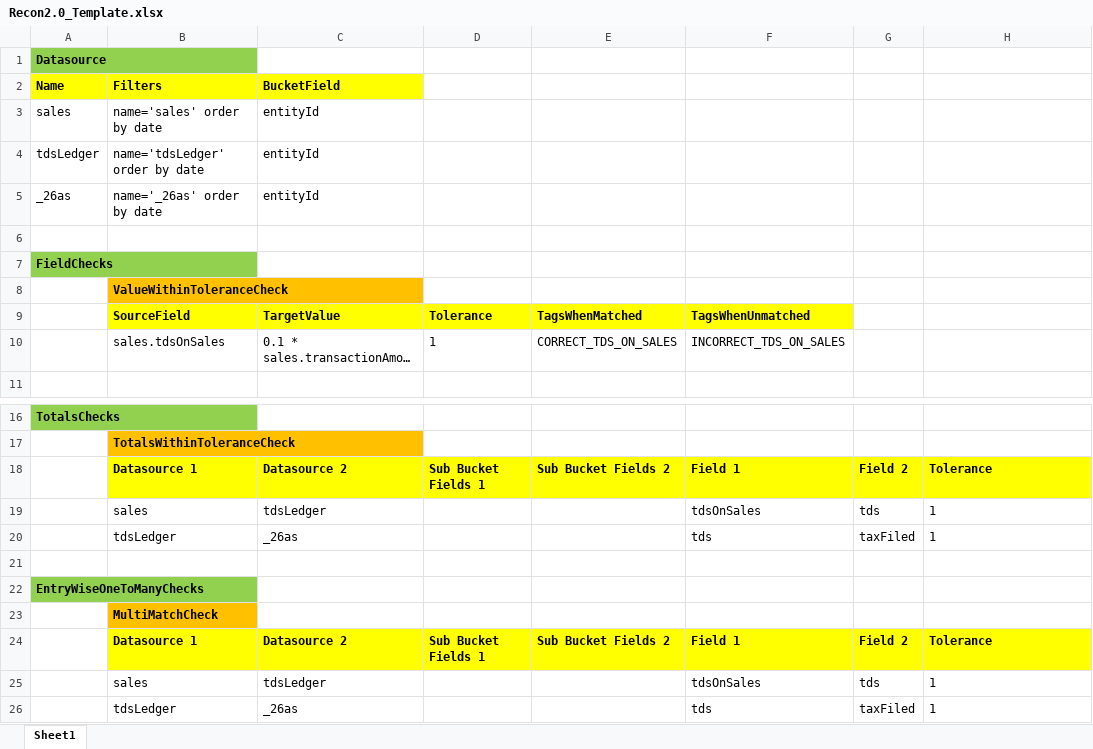
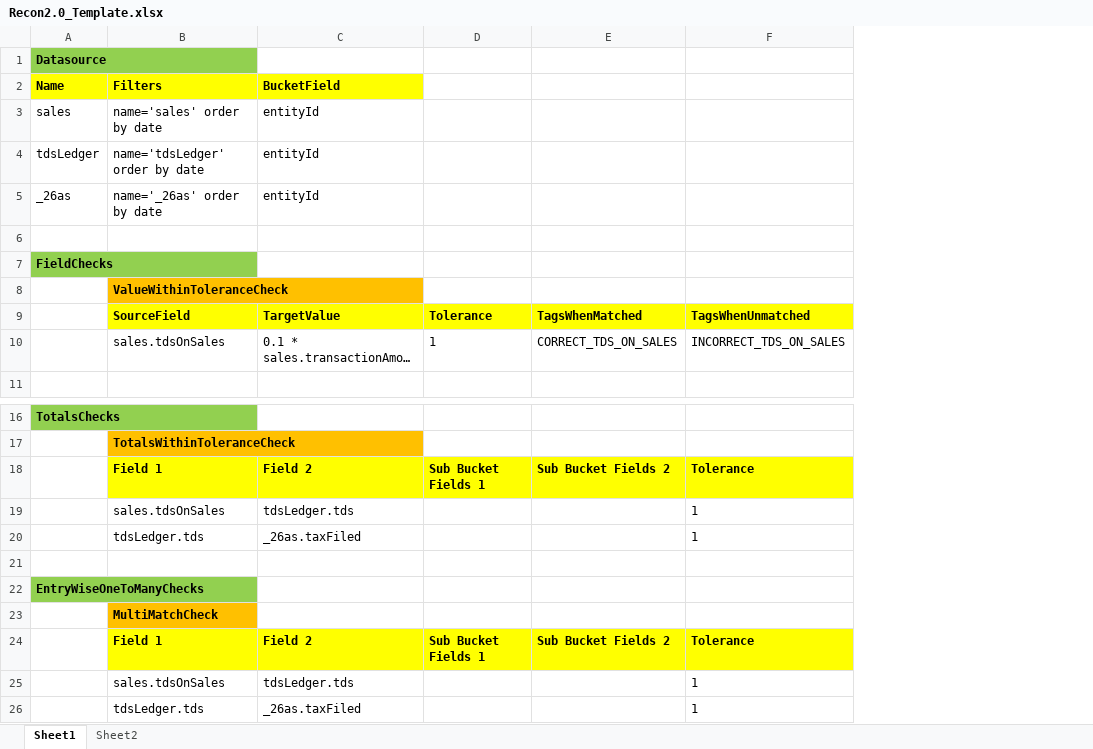
Before and after one commit to SaiprasadKrishnamurthy/recon2.0, an Excel workbook: reconciliation-engine/illustrations/Recon2.0_Template.xlsx, sheet Sheet1, drawn as a sheet; only a part is shown, gaps mark what is left out; long unchanged cells end in …; values as stored, in another font and other column widths than the file's, no borders; removed rows and columns are numbered as before the commit, all else as after; the diff names each change by its address in the sheet, - before the commit and + after, or states it on an @@ line.

```diff
--- a/reconciliation-engine/illustrations/Recon2.0_Template.xlsx (sheet Sheet1)
+++ b/reconciliation-engine/illustrations/Recon2.0_Template.xlsx (sheet Sheet1)
+sheet tab: Sheet2
-column F, rows 9-10: TagsWhenUnmatched | INCORRECT_TDS_ON_SALES; rows 18-26: Field 1 | tdsOnSales | tds |  |  |  | Field 1 | tdsOnSales | tds
-column G, rows 18-26: Field 2 | tds | taxFiled |  |  |  | Field 2 | tds | taxFiled
-F9: (empty)
+F9: TagsWhenUnmatched
-F9 fill: none
+F9 fill: #FFFF00
-F10: (empty)
+F10: INCORRECT_TDS_ON_SALES
-B18 (Filters): Datasource 1
+B18 (Filters): Field 1
-C18 (BucketField): Datasource 2
+C18 (BucketField): Field 2
-B19 (Filters): sales
+B19 (Filters): sales.tdsOnSales
-C19 (BucketField): tdsLedger
+C19 (BucketField): tdsLedger.tds
-B20 (Filters): tdsLedger
+B20 (Filters): tdsLedger.tds
-C20 (BucketField): _26as
+C20 (BucketField): _26as.taxFiled
-B24 (Filters): Datasource 1
+B24 (Filters): Field 1
-C24 (BucketField): Datasource 2
+C24 (BucketField): Field 2
-B25 (Filters): sales
+B25 (Filters): sales.tdsOnSales
-C25 (BucketField): tdsLedger
+C25 (BucketField): tdsLedger.tds
-B26 (Filters): tdsLedger
+B26 (Filters): tdsLedger.tds
-C26 (BucketField): _26as
+C26 (BucketField): _26as.taxFiled
```
Also changed, not shown: 7 other files.
